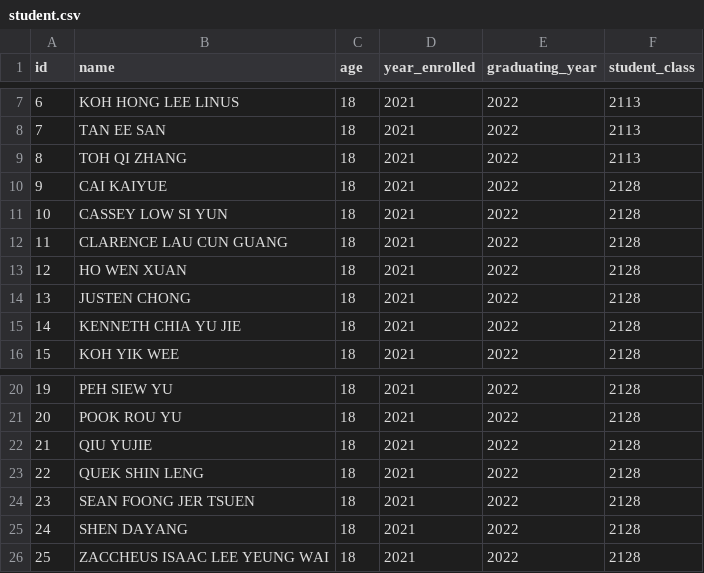
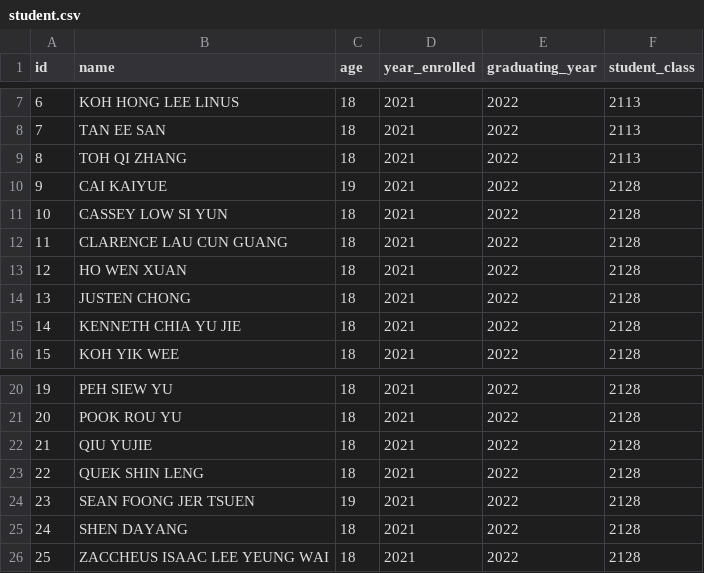
Before and after one commit to Shinosin/CapstoneProject, a CSV file: student.csv, drawn as a sheet; only a part is shown, gaps mark what is left out.

```diff
--- a/student.csv
+++ b/student.csv
@@ -9,3 +9,3 @@ id,name,age,year_enrolled,graduating_year,student_class
 8,TOH QI ZHANG,18,2021,2022,2113
-9,CAI KAIYUE,18,2021,2022,2128
+9,CAI KAIYUE,19,2021,2022,2128
 10,CASSEY LOW SI YUN,18,2021,2022,2128
@@ -23,3 +23,3 @@ id,name,age,year_enrolled,graduating_year,student_class
 22,QUEK SHIN LENG,18,2021,2022,2128
-23,SEAN FOONG JER TSUEN,18,2021,2022,2128
+23,SEAN FOONG JER TSUEN,19,2021,2022,2128
 24,SHEN DAYANG,18,2021,2022,2128
```
Also changed, not shown: 4 other files.
